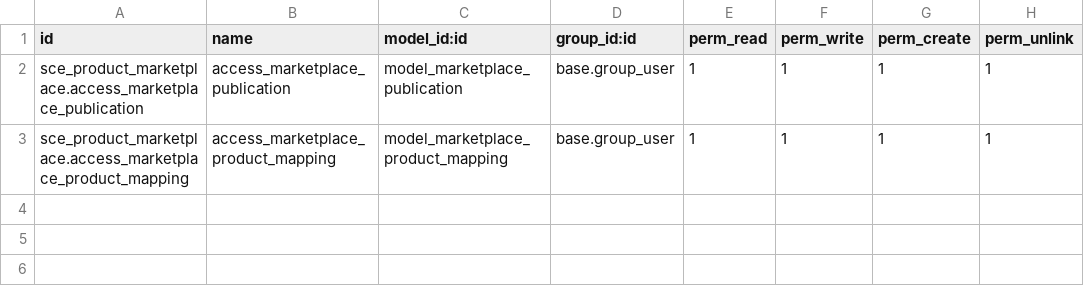
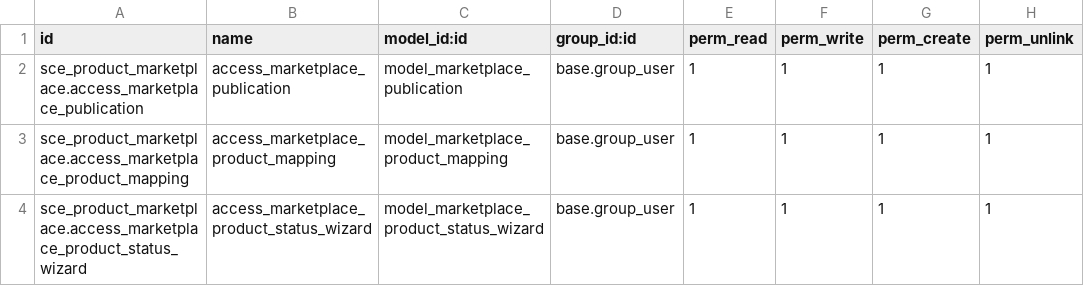
Before and after one commit to AlejandroCasalotti/Softwork, a CSV file: marketplace_connector/addons/sce_product_marketplace/security/ir.model.access.csv, drawn as a sheet; the diff names each change by its address in the sheet, - before the commit and + after, or states it on an @@ line.

```diff
--- a/marketplace_connector/addons/sce_product_marketplace/security/ir.model.access.csv
+++ b/marketplace_connector/addons/sce_product_marketplace/security/ir.model.access.csv
+row 4: sce_product_marketplace.access_marketplace_product_status_wizard | access_marketplace_product_status_wizard | model_marketplace_product_status_wizard | base.group_user | 1 | 1 | 1 | 1
```
Also changed, not shown: 9 other files.
